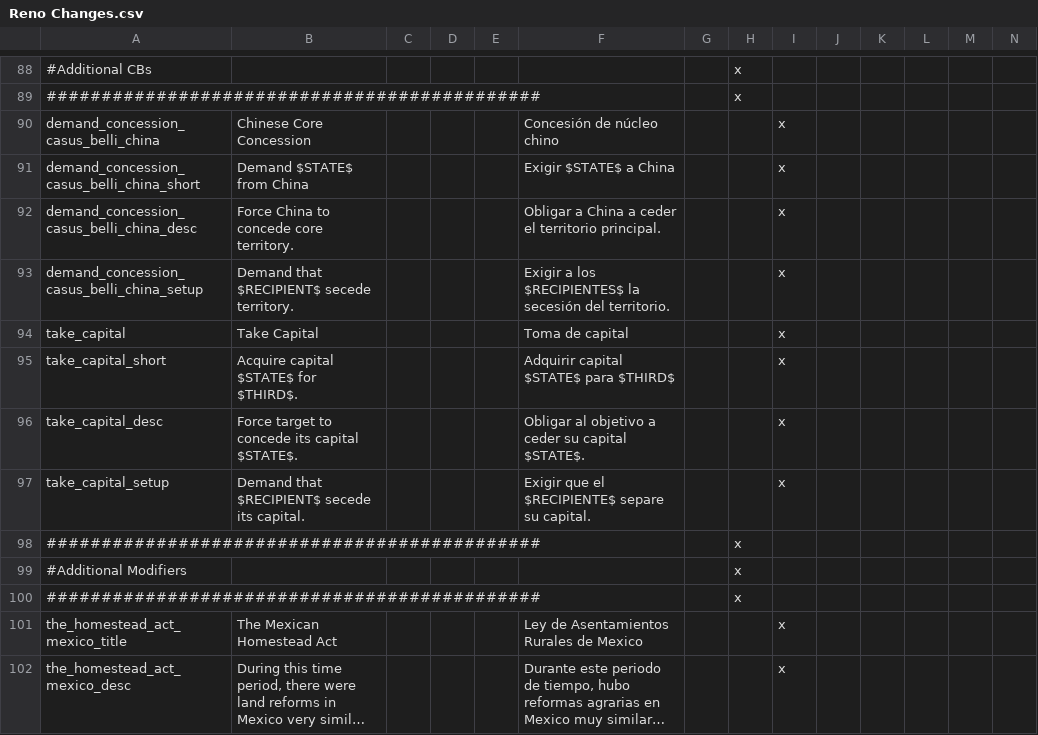
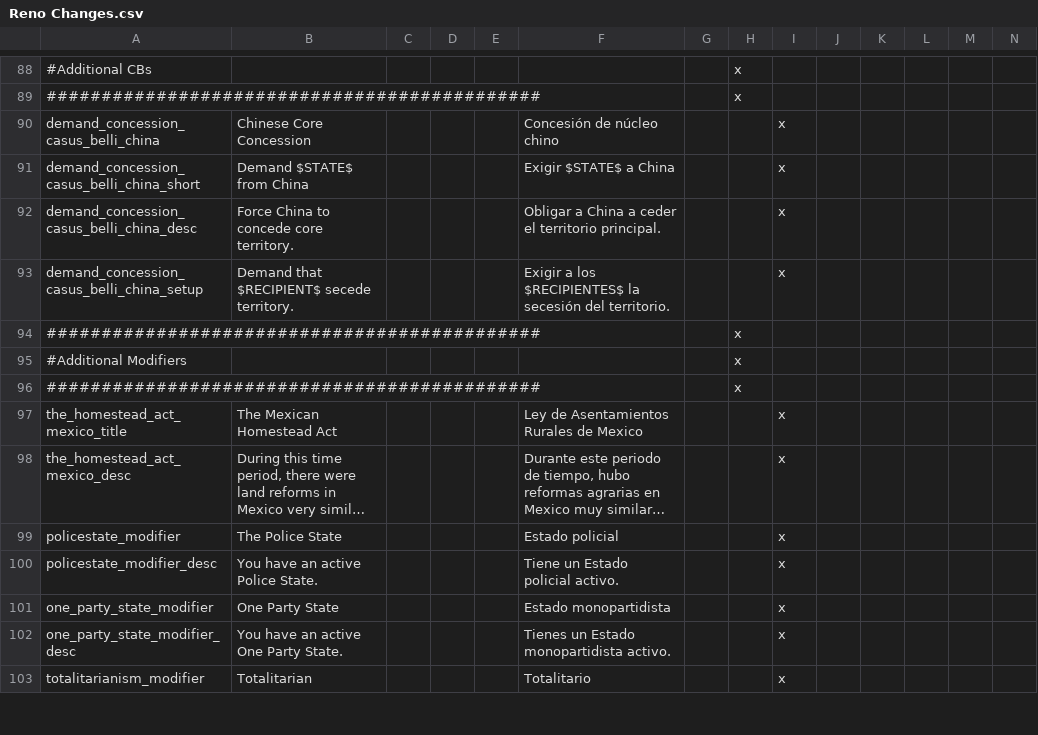
Before and after one commit to MaTi5893/Napoleon-s-Legacy-Remastered, a CSV file: Napoleon's Legacy_Remake/localisation/Reno Changes.csv, drawn as a sheet; only a part is shown, gaps mark what is left out; the shorter side is filled out with more unchanged rows; long unchanged cells end in …; rows hold the shown columns only; the diff names each change by its address in the sheet, - before the commit and + after, or states it on an @@ line.

```diff
--- a/Napoleon's Legacy_Remake/localisation/Reno Changes.csv
+++ b/Napoleon's Legacy_Remake/localisation/Reno Changes.csv
-row 94: take_capital | Take Capital |  |  |  | Toma de capital |  |  | x
-row 95: take_capital_short | Acquire capital $STATE$ for $THIRD$. |  |  |  | Adquirir capital $STATE$ para $THIRD$ |  |  | x
-row 96: take_capital_desc | Force target to concede its capital $STATE$. |  |  |  | Obligar al objetivo a ceder su capital $STATE$. |  |  | x
-row 97: take_capital_setup | Demand that $RECIPIENT$ secede its capital. |  |  |  | Exigir que el $RECIPIENTE$ separe su capital. |  |  | x
```
Also changed, not shown: Napoleon's Legacy_Remake/localisation/00_UncivReforms.csv, Napoleon's Legacy_Remake/localisation/Icen PUIR Import.csv, 2 other files.
